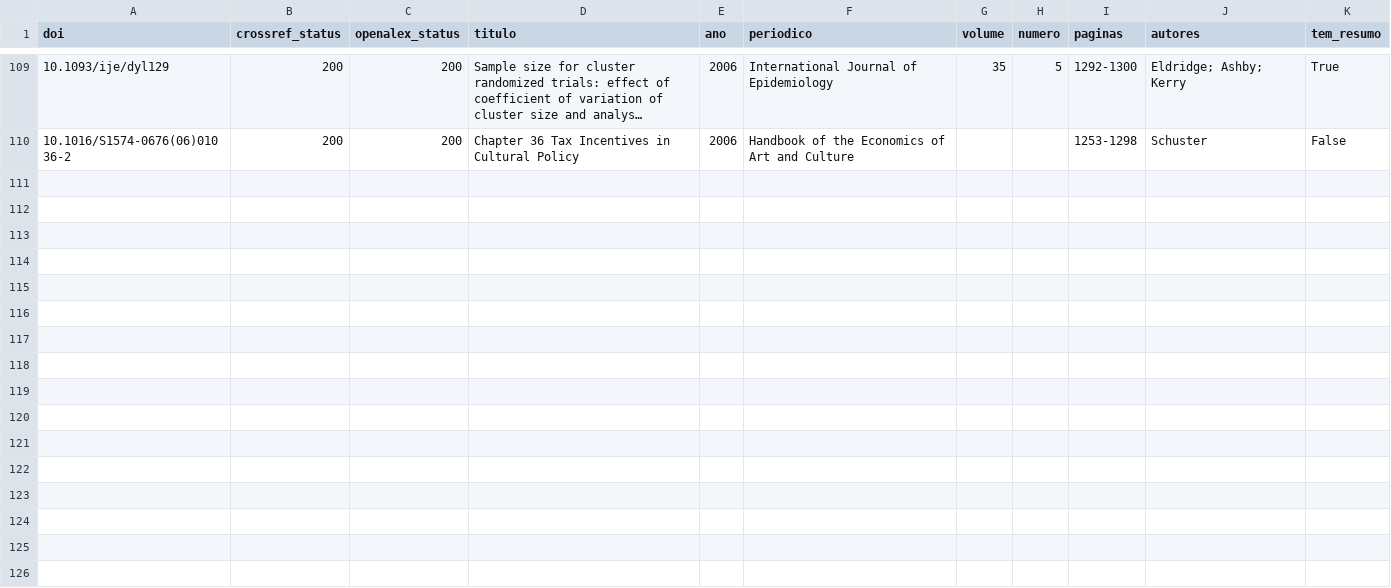
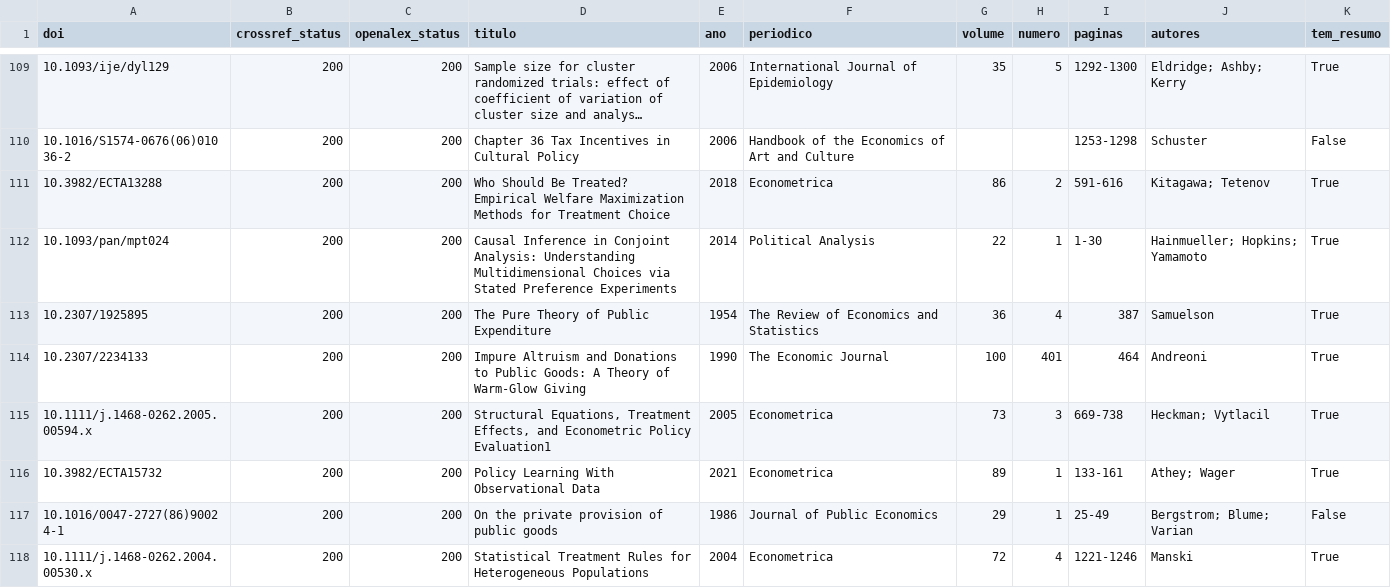
Before and after one commit to fcarva/aval-pol, a CSV file: dados/fontes_web/doi_resumo.csv, drawn as a sheet; only a part is shown, gaps mark what is left out; long unchanged cells end in …; the diff names each change by its address in the sheet, - before the commit and + after, or states it on an @@ line.

```diff
--- a/dados/fontes_web/doi_resumo.csv
+++ b/dados/fontes_web/doi_resumo.csv
+row 111: 10.3982/ECTA13288 | 200 | 200 | Who Should Be Treated? Empirical Welfare Maximization Methods for Treatment Choice | 2018 | Econometrica | 86 | 2 | 591-616 | Kitagawa; Tetenov | True
+row 112: 10.1093/pan/mpt024 | 200 | 200 | Causal Inference in Conjoint Analysis: Understanding Multidimensional Choices via Stated Preference Experiments | 2014 | Political Analysis | 22 | 1 | 1-30 | Hainmueller; Hopkins; Yamamoto | True
+row 113: 10.2307/1925895 | 200 | 200 | The Pure Theory of Public Expenditure | 1954 | The Review of Economics and Statistics | 36 | 4 | 387 | Samuelson | True
+row 114: 10.2307/2234133 | 200 | 200 | Impure Altruism and Donations to Public Goods: A Theory of Warm-Glow Giving | 1990 | The Economic Journal | 100 | 401 | 464 | Andreoni | True
+row 115: 10.1111/j.1468-0262.2005.00594.x | 200 | 200 | Structural Equations, Treatment Effects, and Econometric Policy Evaluation1 | 2005 | Econometrica | 73 | 3 | 669-738 | Heckman; Vytlacil | True
+row 116: 10.3982/ECTA15732 | 200 | 200 | Policy Learning With Observational Data | 2021 | Econometrica | 89 | 1 | 133-161 | Athey; Wager | True
+row 117: 10.1016/0047-2727(86)90024-1 | 200 | 200 | On the private provision of public goods | 1986 | Journal of Public Economics | 29 | 1 | 25-49 | Bergstrom; Blume; Varian | False
+row 118: 10.1111/j.1468-0262.2004.00530.x | 200 | 200 | Statistical Treatment Rules for Heterogeneous Populations | 2004 | Econometrica | 72 | 4 | 1221-1246 | Manski | True
```
Also changed, not shown: dados/fontes_web/manifesto.csv, 12 other files.
